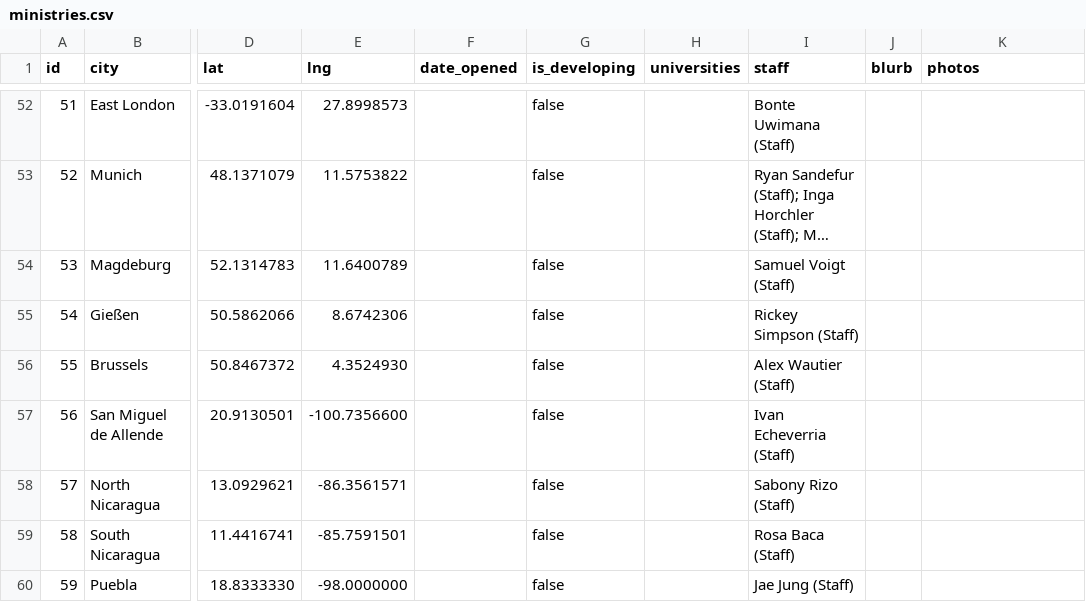
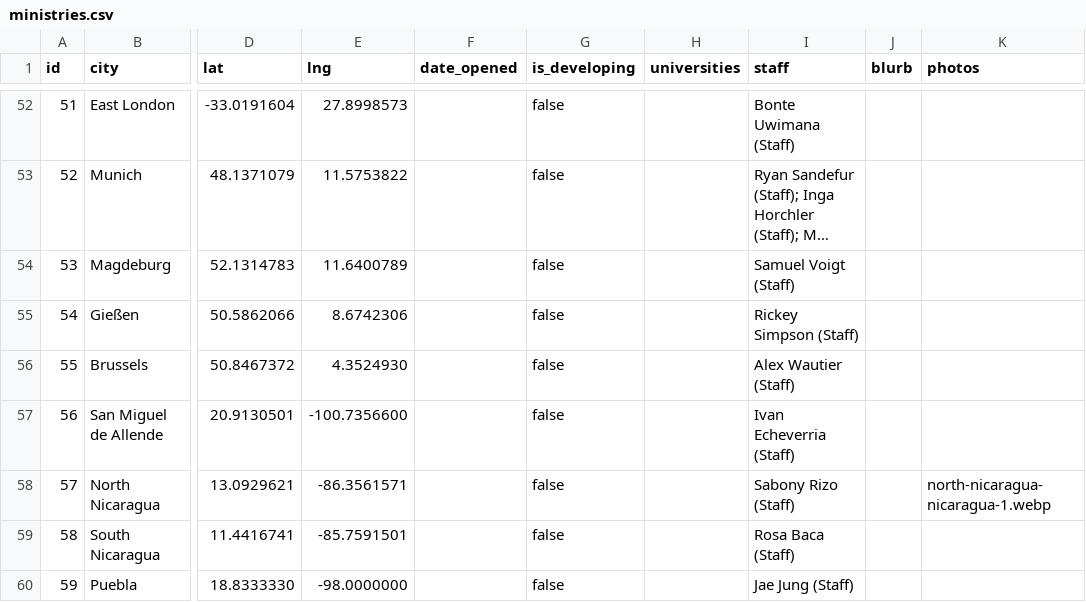
Before and after one commit to claydd218/younglife-university-map, a CSV file: data/ministries.csv, drawn as a sheet; only a part is shown, gaps mark what is left out; long unchanged cells end in …; the diff names each change by its address in the sheet, - before the commit and + after, or states it on an @@ line.

Commit message:
Update ministry: North Nicaragua, Nicaragua

```diff
--- a/data/ministries.csv
+++ b/data/ministries.csv
-K58 (photos): (empty)
+K58 (photos): north-nicaragua-nicaragua-1.webp
```
